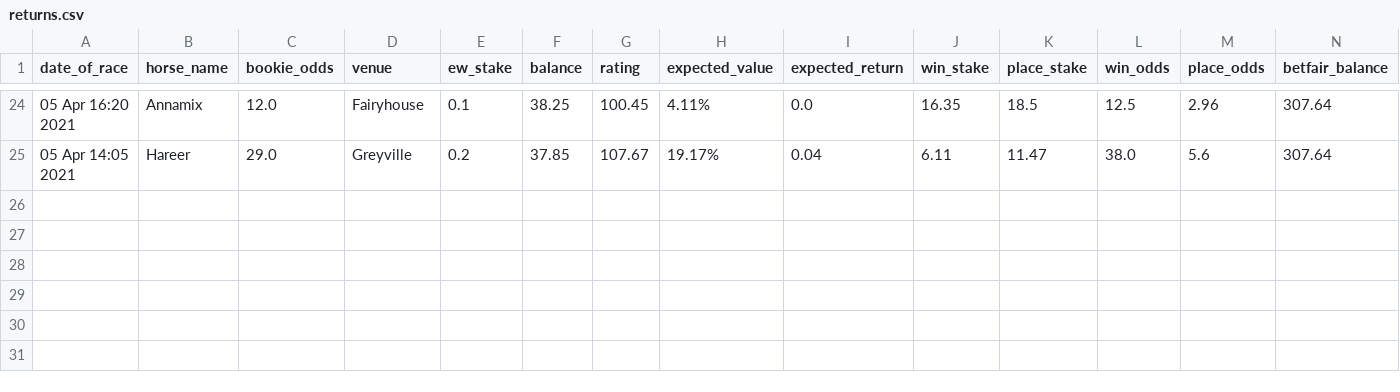
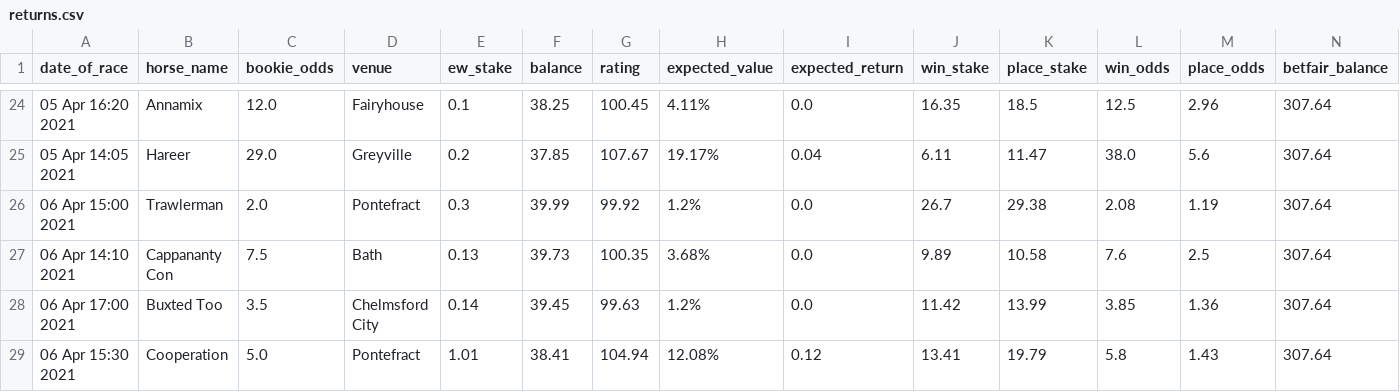
Before and after one commit to tom-pollak/each-way-matcher, a CSV file: returns.csv, drawn as a sheet; only a part is shown, gaps mark what is left out; rows hold the shown columns only; the diff names each change by its address in the sheet, - before the commit and + after, or states it on an @@ line.

Commit message:
update returns

```diff
--- a/returns.csv
+++ b/returns.csv
+row 26: 06 Apr 15:00 2021 | Trawlerman | 2.0 | Pontefract | 0.3 | 39.99 | 99.92 | 1.2% | 0.0 | 26.7 | 29.38 | 2.08 | 1.19 | 307.64
+row 27: 06 Apr 14:10 2021 | Cappananty Con | 7.5 | Bath | 0.13 | 39.73 | 100.35 | 3.68% | 0.0 | 9.89 | 10.58 | 7.6 | 2.5 | 307.64
+row 28: 06 Apr 17:00 2021 | Buxted Too | 3.5 | Chelmsford City | 0.14 | 39.45 | 99.63 | 1.2% | 0.0 | 11.42 | 13.99 | 3.85 | 1.36 | 307.64
+row 29: 06 Apr 15:30 2021 | Cooperation | 5.0 | Pontefract | 1.01 | 38.41 | 104.94 | 12.08% | 0.12 | 13.41 | 19.79 | 5.8 | 1.43 | 307.64
```
Also changed, not shown: 1 other file.
